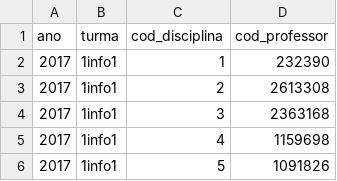
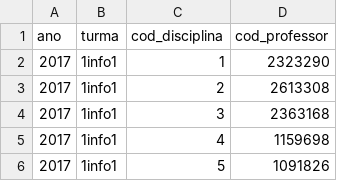
Before and after one commit to GuilhermeLamin/Projeto_integrador, a CSV file: projeto_1info1/dados/ofertas.csv, drawn as a sheet; only a part is shown; the diff names each change by its address in the sheet, - before the commit and + after, or states it on an @@ line.

```diff
--- a/projeto_1info1/dados/ofertas.csv
+++ b/projeto_1info1/dados/ofertas.csv
-D2 (cod_professor): 232390
+D2 (cod_professor): 2323290
```
Also changed, not shown: projeto_1info1/dados/professores.csv, 28 other files.
